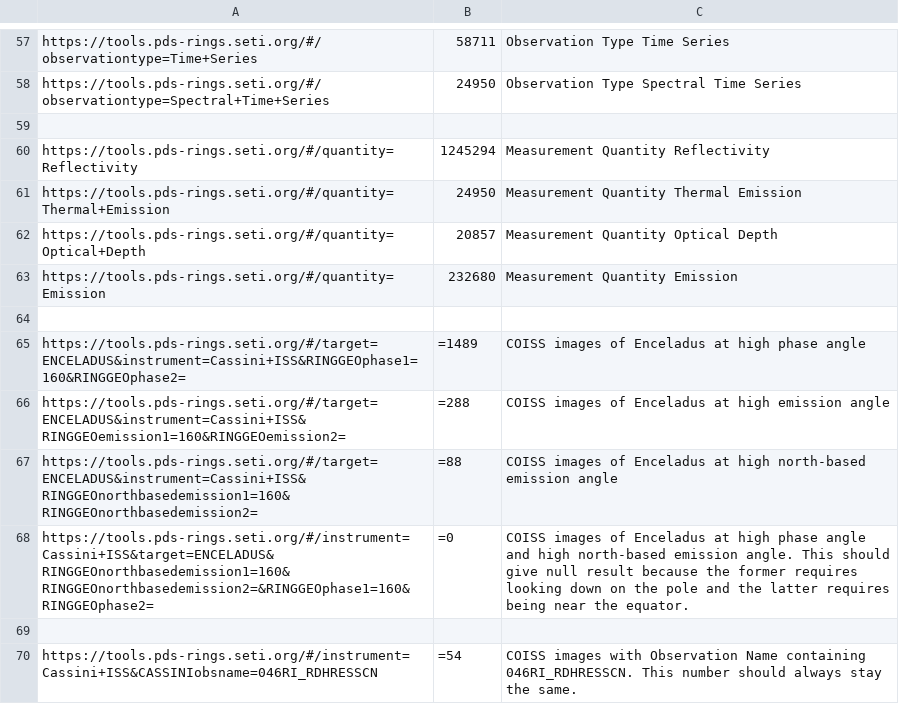
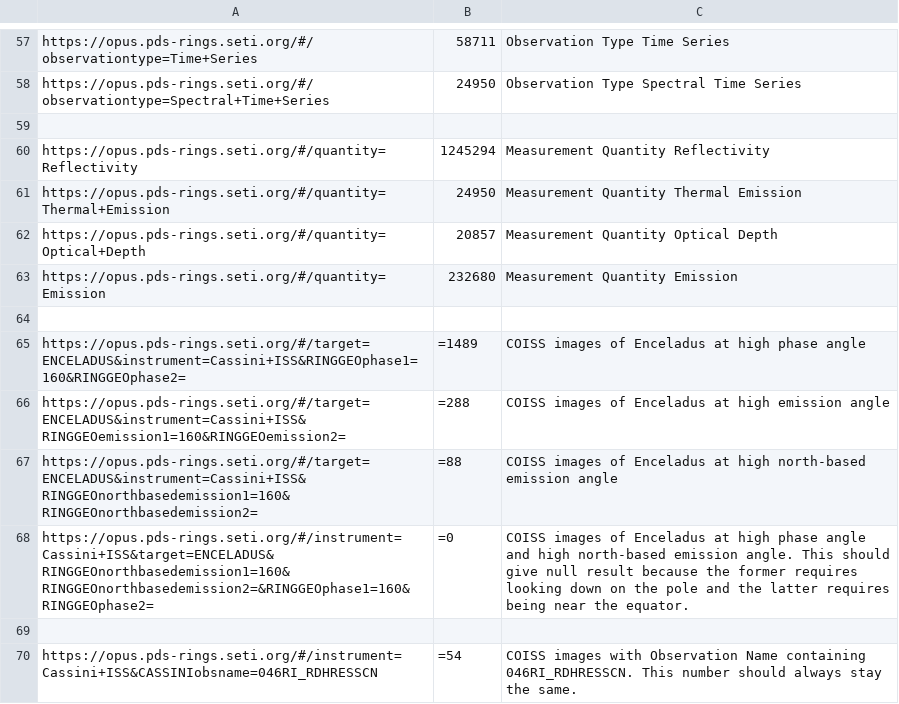
Before and after one commit to SETI/rms-opus, a CSV file: opus/application/test_api/data/result_counts.csv, drawn as a sheet; only a part is shown, gaps mark what is left out; the diff covers the shown part only.

Commit message:
Replace tools.pds-rings with opus.pds-rings

```diff
--- a/opus/application/test_api/data/result_counts.csv
+++ b/opus/application/test_api/data/result_counts.csv
@@ -57,14 +57,14 @@
-"https://tools.pds-rings.seti.org/#/observationtype=Time+Series",58711,Observation Type Time Series
-"https://tools.pds-rings.seti.org/#/observationtype=Spectral+Time+Series",24950,Observation Type Spectral Time Series
+"https://opus.pds-rings.seti.org/#/observationtype=Time+Series",58711,Observation Type Time Series
+"https://opus.pds-rings.seti.org/#/observationtype=Spectral+Time+Series",24950,Observation Type Spectral Time Series
 
-"https://tools.pds-rings.seti.org/#/quantity=Reflectivity",1245294,Measurement Quantity Reflectivity
-"https://tools.pds-rings.seti.org/#/quantity=Thermal+Emission",24950,Measurement Quantity Thermal Emission
-"https://tools.pds-rings.seti.org/#/quantity=Optical+Depth",20857,Measurement Quantity Optical Depth
-"https://tools.pds-rings.seti.org/#/quantity=Emission",232680,Measurement Quantity Emission
+"https://opus.pds-rings.seti.org/#/quantity=Reflectivity",1245294,Measurement Quantity Reflectivity
+"https://opus.pds-rings.seti.org/#/quantity=Thermal+Emission",24950,Measurement Quantity Thermal Emission
+"https://opus.pds-rings.seti.org/#/quantity=Optical+Depth",20857,Measurement Quantity Optical Depth
+"https://opus.pds-rings.seti.org/#/quantity=Emission",232680,Measurement Quantity Emission
 
-"https://tools.pds-rings.seti.org/#/target=ENCELADUS&instrument=Cassini+ISS&RINGGEOphase1=160&RINGGEOphase2=",=1489,COISS images of Enceladus at high phase angle
-"https://tools.pds-rings.seti.org/#/target=ENCELADUS&instrument=Cassini+ISS&RINGGEOemission1=160&RINGGEOemission2=",=288,COISS images of Enceladus at high emission angle
-"https://tools.pds-rings.seti.org/#/target=ENCELADUS&instrument=Cassini+ISS&RINGGEOnorthbasedemission1=160&RINGGEOnorthbasedemission2=",=88,COISS images of Enceladus at high north-based emission angle
-"https://tools.pds-rings.seti.org/#/instrument=Cassini+ISS&target=ENCELADUS&RINGGEOnorthbasedemission1=160&RINGGEOnorthbasedemission2=&RINGGEOphase1=160&RINGGEOphase2=",=0,COISS images of Enceladus at high phase angle and high north-based emission angle. This should give null result because the former requires looking down on the pole and the latter requires being near the equator.
+"https://opus.pds-rings.seti.org/#/target=ENCELADUS&instrument=Cassini+ISS&RINGGEOphase1=160&RINGGEOphase2=",=1489,COISS images of Enceladus at high phase angle
+"https://opus.pds-rings.seti.org/#/target=ENCELADUS&instrument=Cassini+ISS&RINGGEOemission1=160&RINGGEOemission2=",=288,COISS images of Enceladus at high emission angle
+"https://opus.pds-rings.seti.org/#/target=ENCELADUS&instrument=Cassini+ISS&RINGGEOnorthbasedemission1=160&RINGGEOnorthbasedemission2=",=88,COISS images of Enceladus at high north-based emission angle
+"https://opus.pds-rings.seti.org/#/instrument=Cassini+ISS&target=ENCELADUS&RINGGEOnorthbasedemission1=160&RINGGEOnorthbasedemission2=&RINGGEOphase1=160&RINGGEOphase2=",=0,COISS images of Enceladus at high phase angle and high north-based emission angle. This should give null result because the former requires looking down on the pole and the latter requires being near the equator.
 
-"https://tools.pds-rings.seti.org/#/instrument=Cassini+ISS&CASSINIobsname=046RI_RDHRESSCN",=54,COISS images with Observation Name containing 046RI_RDHRESSCN. This number should always stay the same.
+"https://opus.pds-rings.seti.org/#/instrument=Cassini+ISS&CASSINIobsname=046RI_RDHRESSCN",=54,COISS images with Observation Name containing 046RI_RDHRESSCN. This number should always stay the same.
```
Also changed, not shown: 94 edited cells elsewhere in this file, 12 other files.
